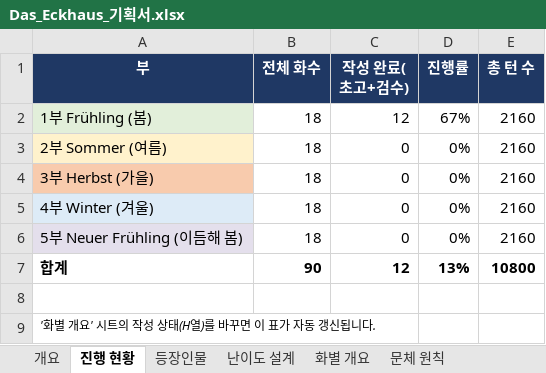
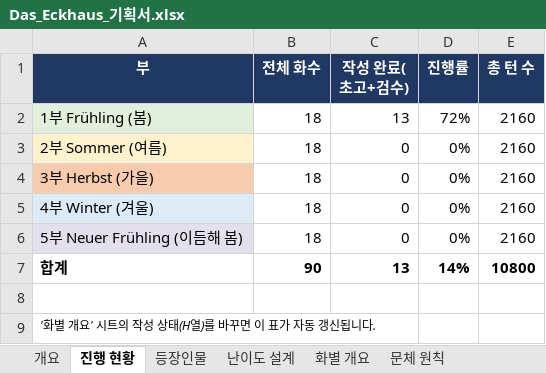
Before and after one commit to svetsvet1982/German_Berlin, an Excel workbook: 기획서/Das_Eckhaus_기획서.xlsx, sheet 진행 현황, drawn as a sheet; values as stored, in another font and other column widths than the file's, no borders; the diff names each change by its address in the sheet, - before the commit and + after, or states it on an @@ line.

```diff
--- a/기획서/Das_Eckhaus_기획서.xlsx (sheet 진행 현황)
+++ b/기획서/Das_Eckhaus_기획서.xlsx (sheet 진행 현황)
-C2 (작성 완료(초고+검수)): 12
+C2 (작성 완료(초고+검수)): 13
-D2 (진행률): 67%
+D2 (진행률): 72%
-C7 (작성 완료(초고+검수)): 12
+C7 (작성 완료(초고+검수)): 13
-D7 (진행률): 13%
+D7 (진행률): 14%
```
Also changed, not shown: sheet 화별 개요, 3 other files.
